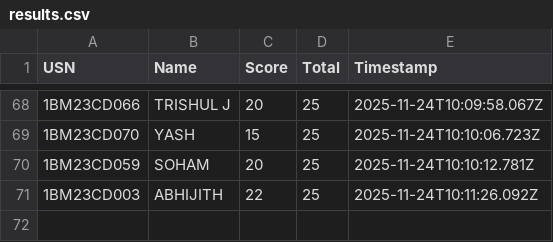
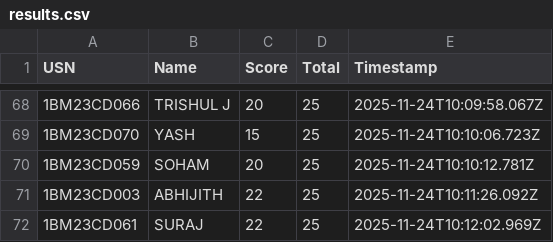
Before and after one commit to Kalyancds/time-series-quiz, a CSV file: results.csv, drawn as a sheet; only a part is shown, gaps mark what is left out.

Commit message:
Append to results.csv

```diff
--- a/results.csv
+++ b/results.csv
@@ -71 +71,2 @@ USN,Name,Score,Total,Timestamp
 1BM23CD003,ABHIJITH,22,25,2025-11-24T10:11:26.092Z
+1BM23CD061,SURAJ,22,25,2025-11-24T10:12:02.969Z
```
